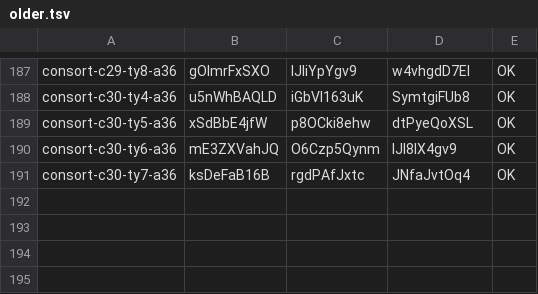
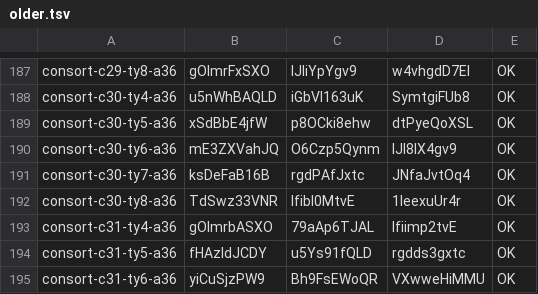
Before and after one commit to thientran2711/cung-tuong-mong, a TSV file: dev/handover/reports/fig-cutout-clean/batch-consort-ty-tools/progress/older.tsv, drawn as a sheet; only a part is shown, gaps mark what is left out; the diff names each change by its address in the sheet, - before the commit and + after, or states it on an @@ line.

```diff
--- a/dev/handover/reports/fig-cutout-clean/batch-consort-ty-tools/progress/older.tsv
+++ b/dev/handover/reports/fig-cutout-clean/batch-consort-ty-tools/progress/older.tsv
+row 192: consort-c30-ty8-a36 | TdSwz33VNR | Ifibl0MtvE | 1leexuUr4r | OK
+row 193: consort-c31-ty4-a36 | gOImrbASXO | 79aAp6TJAL | Ifiimp2tvE | OK
+row 194: consort-c31-ty5-a36 | fHAzIdJCDY | u5Ys91fQLD | rgdds3gxtc | OK
+row 195: consort-c31-ty6-a36 | yiCuSjzPW9 | Bh9FsEWoQR | VXwweHiMMU | OK
```
Also changed, not shown: dev/handover/reports/fig-cutout-clean/batch-consort-ty-tools/progress/ids.tsv.
